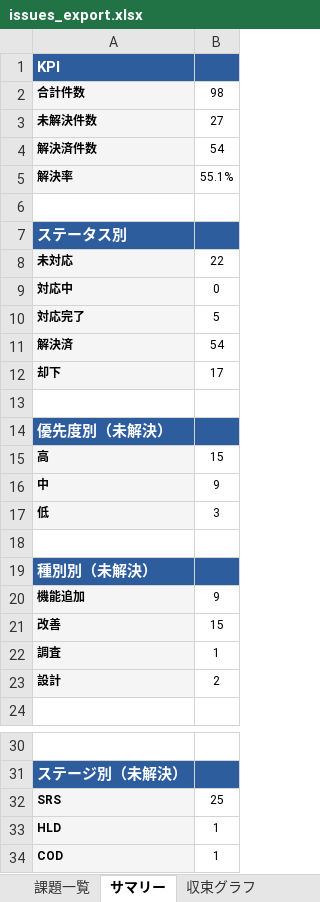
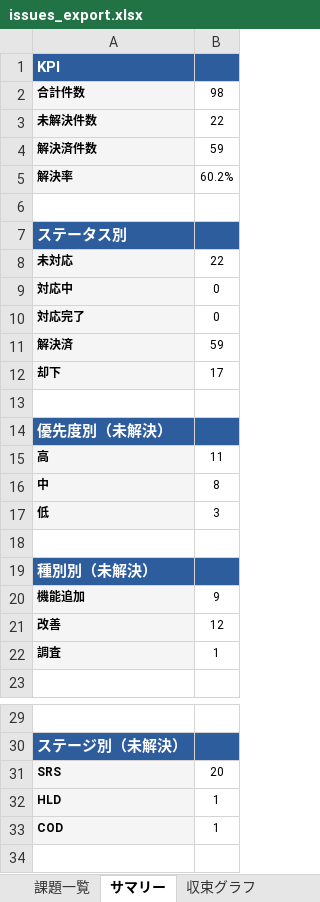
Before and after one commit to JJ1XGO/findsummits, an Excel workbook: mgmt/tracker/reports/issues_export.xlsx, sheet サマリー, drawn as a sheet; only a part is shown, gaps mark what is left out; values as stored, in another font and other column widths than the file's, no borders; removed rows and columns are numbered as before the commit, all else as after; the diff names each change by its address in the sheet, - before the commit and + after, or states it on an @@ line.

```diff
--- a/mgmt/tracker/reports/issues_export.xlsx (sheet サマリー)
+++ b/mgmt/tracker/reports/issues_export.xlsx (sheet サマリー)
-B3: 27
+B3: 22
-B4: 54
+B4: 59
-B5: 55.1%
+B5: 60.2%
-B10: 5
+B10: 0
-B11: 54
+B11: 59
-B15: 15
+B15: 11
-B16: 9
+B16: 8
-B21: 15
+B21: 12
-row 23: 設計 | 2
-B31: 25
+B31: 20
```
Also changed, not shown: sheet 課題一覧, sheet 収束グラフ, 3 other files.
